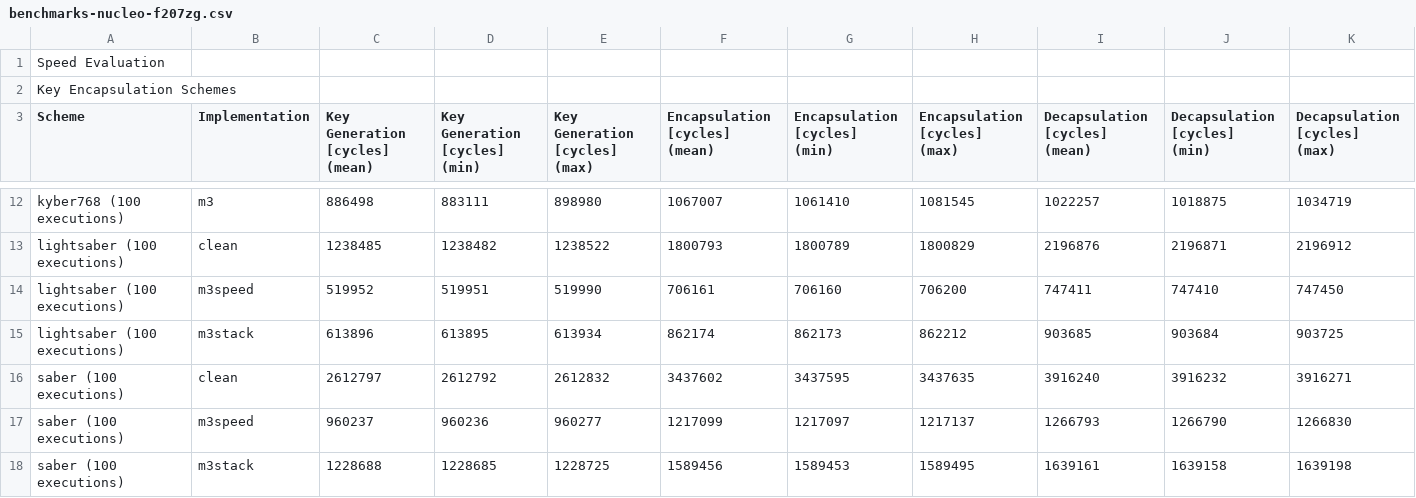
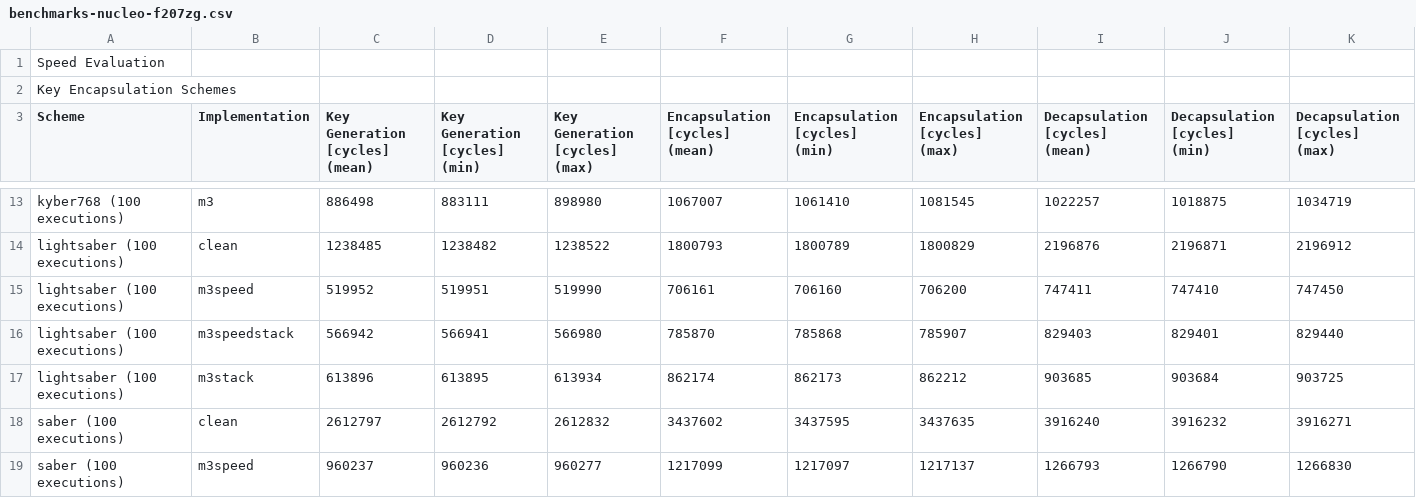
Before and after one commit to mupq/pqm3, a CSV file: benchmarks-nucleo-f207zg.csv, drawn as a sheet; only a part is shown, gaps mark what is left out; the shorter side is filled out with more unchanged rows; the diff covers the shown part only; the diff names each change by its address in the sheet, - before the commit and + after, or states it on an @@ line.

Commit message:
add benchmarks

```diff
--- a/benchmarks-nucleo-f207zg.csv
+++ b/benchmarks-nucleo-f207zg.csv
+row 16: lightsaber (100 executions) | m3speedstack | 566942 | 566941 | 566980 | 785870 | 785868 | 785907 | 829403 | 829401 | 829440
```
Also changed, not shown: 11 added rows elsewhere in this file, 1 other file.
